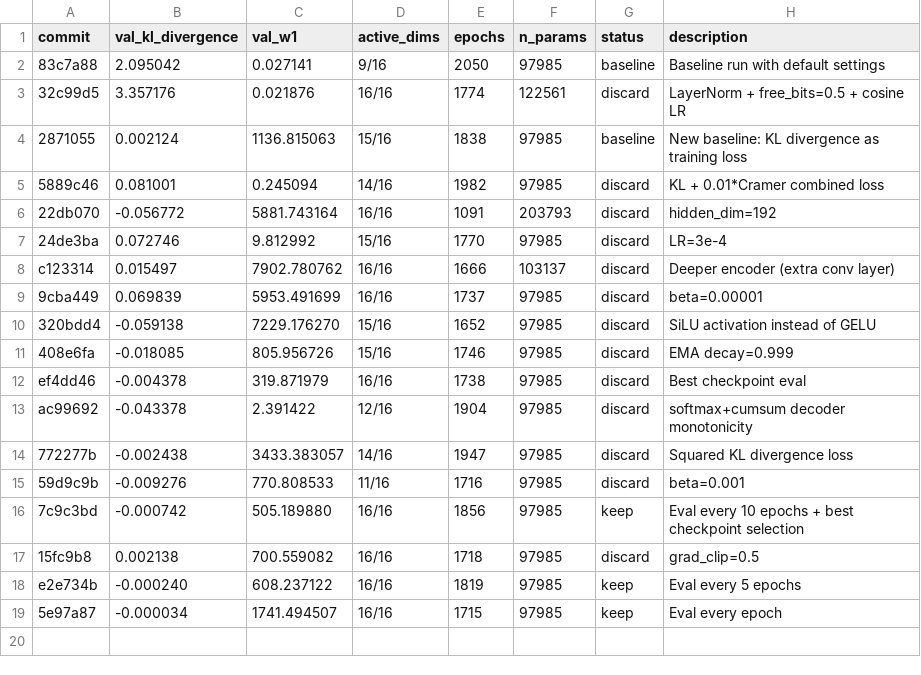
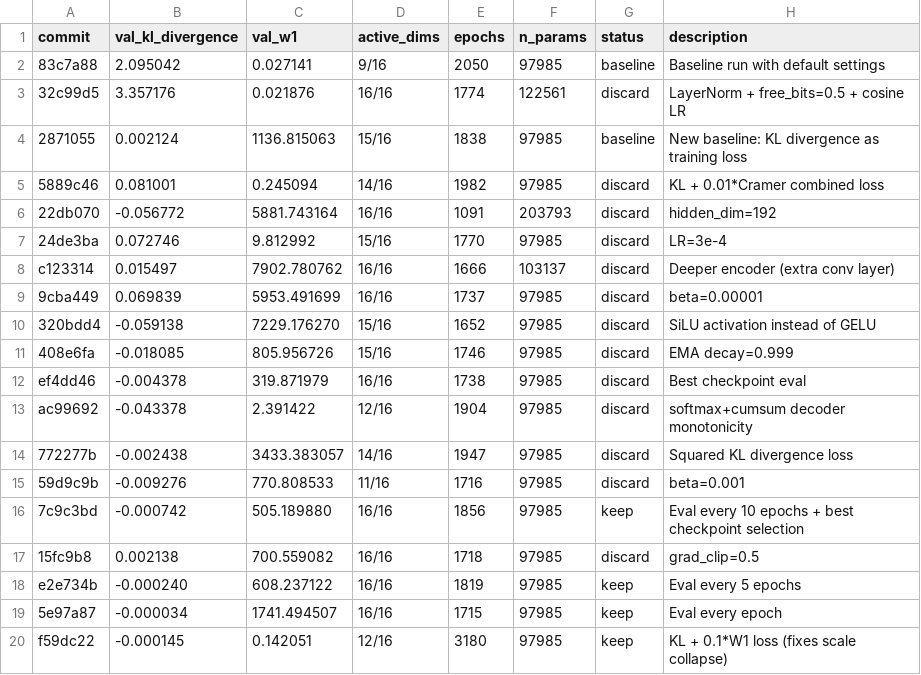
Before and after one commit to y-doctor/distribution-vae, a TSV file: autoresearch/results.tsv, drawn as a sheet; the diff names each change by its address in the sheet, - before the commit and + after, or states it on an @@ line.

```diff
--- a/autoresearch/results.tsv
+++ b/autoresearch/results.tsv
+row 20: f59dc22 | -0.000145 | 0.142051 | 12/16 | 3180 | 97985 | keep | KL + 0.1*W1 loss (fixes scale collapse)
```
Also changed, not shown: 2 other files.
